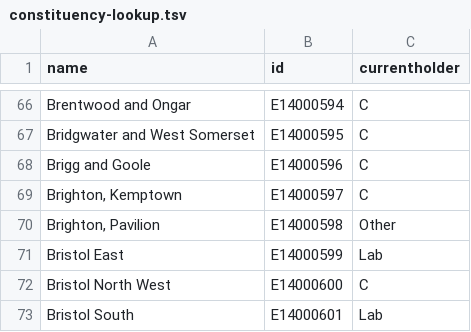
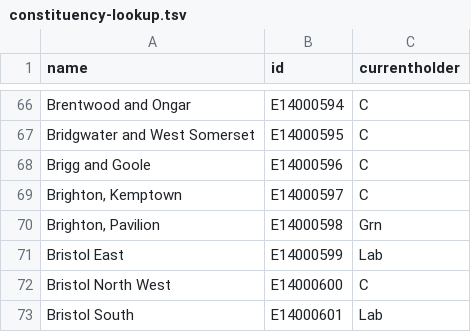
Before and after one commit to tomgp/election-forecast-data, a TSV file: constituency-lookup.tsv, drawn as a sheet; only a part is shown, gaps mark what is left out.

```diff
--- a/constituency-lookup.tsv
+++ b/constituency-lookup.tsv
@@ -69,3 +69,3 @@ Brigg and Goole	E14000596	C
 Brighton, Kemptown	E14000597	C
-Brighton, Pavilion	E14000598	Other
+Brighton, Pavilion	E14000598	Grn
 Bristol East	E14000599	Lab
```
Also changed, not shown: 4 other files.
